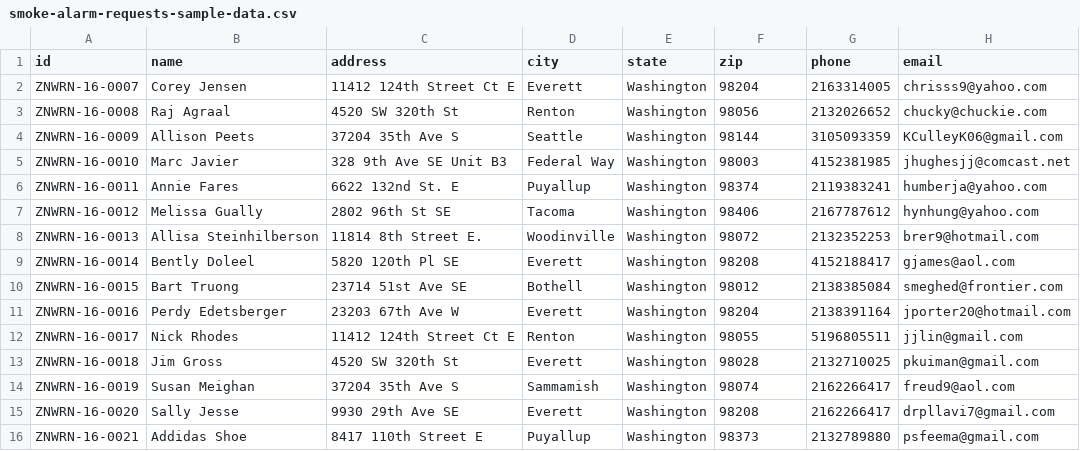
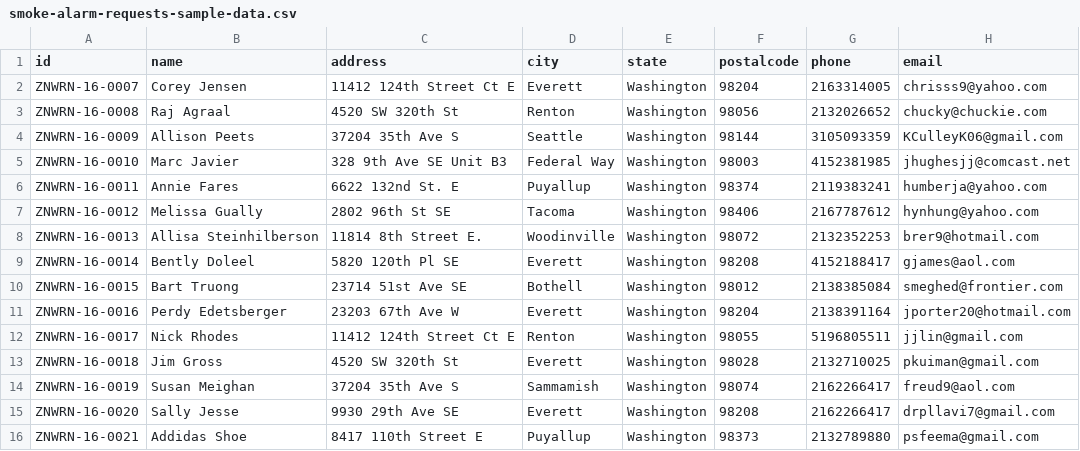
Before and after one commit to HTBox/allReady, a CSV file: SampleData/smoke-alarm-requests-sample-data.csv, drawn as a sheet; only a part is shown; the diff names each change by its address in the sheet, - before the commit and + after, or states it on an @@ line.

Commit message:
Update data import to use postalcode

```diff
--- a/SampleData/smoke-alarm-requests-sample-data.csv
+++ b/SampleData/smoke-alarm-requests-sample-data.csv
-F1: zip
+F1: postalcode
```
Also changed, not shown: 3 other files.
